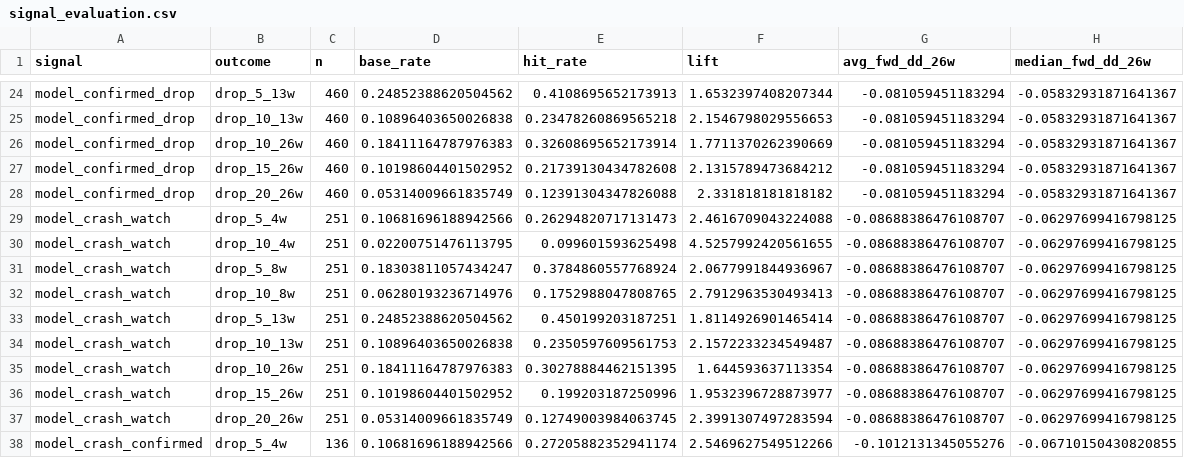
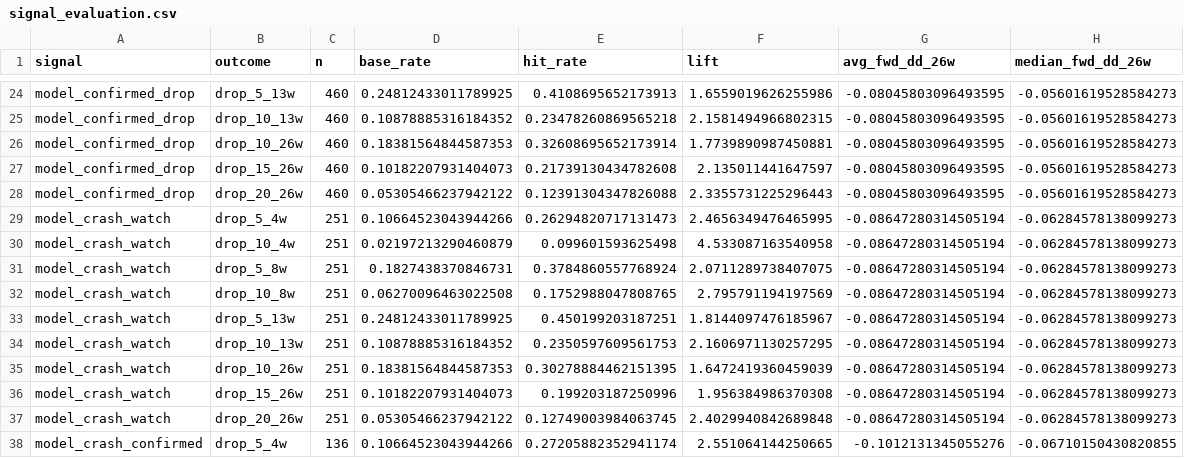
Before and after one commit to emkcufslp-kfc/Makret-Bull-and-Bear-Trap, a CSV file: exports/crash_predictor_study/signal_evaluation.csv, drawn as a sheet; only a part is shown, gaps mark what is left out; the diff covers the shown part only; the diff names each change by its address in the sheet, - before the commit and + after, or states it on an @@ line.

```diff
--- a/exports/crash_predictor_study/signal_evaluation.csv
+++ b/exports/crash_predictor_study/signal_evaluation.csv
-D24 (base_rate): 0.24852388620504562
+D24 (base_rate): 0.24812433011789925
-F24 (lift): 1.6532397408207344
+F24 (lift): 1.6559019626255986
-G24:G28 (avg_fwd_dd_26w): -0.081059451183294
+G24:G28 (avg_fwd_dd_26w): -0.08045803096493595
-H24:H28 (median_fwd_dd_26w): -0.05832931871641367
+H24:H28 (median_fwd_dd_26w): -0.05601619528584273
-D25 (base_rate): 0.10896403650026838
+D25 (base_rate): 0.10878885316184352
-F25 (lift): 2.1546798029556653
+F25 (lift): 2.1581494966802315
-D26 (base_rate): 0.18411164787976383
+D26 (base_rate): 0.18381564844587353
-F26 (lift): 1.7711370262390669
+F26 (lift): 1.7739890987450881
-D27 (base_rate): 0.10198604401502952
+D27 (base_rate): 0.10182207931404073
-F27 (lift): 2.1315789473684212
+F27 (lift): 2.135011441647597
-D28 (base_rate): 0.05314009661835749
+D28 (base_rate): 0.05305466237942122
-F28 (lift): 2.331818181818182
+F28 (lift): 2.3355731225296443
-D29 (base_rate): 0.10681696188942566
+D29 (base_rate): 0.10664523043944266
-F29 (lift): 2.4616709043224088
+F29 (lift): 2.4656349476465995
-G29:G37 (avg_fwd_dd_26w): -0.08688386476108707
+G29:G37 (avg_fwd_dd_26w): -0.08647280314505194
-H29:H37 (median_fwd_dd_26w): -0.06297699416798125
+H29:H37 (median_fwd_dd_26w): -0.06284578138099273
-D30 (base_rate): 0.02200751476113795
+D30 (base_rate): 0.02197213290460879
-F30 (lift): 4.5257992420561655
+F30 (lift): 4.533087163540958
-D31 (base_rate): 0.18303811057434247
+D31 (base_rate): 0.1827438370846731
-F31 (lift): 2.0677991844936967
+F31 (lift): 2.0711289738407075
-D32 (base_rate): 0.06280193236714976
+D32 (base_rate): 0.06270096463022508
-F32 (lift): 2.7912963530493413
+F32 (lift): 2.795791194197569
-D33 (base_rate): 0.24852388620504562
+D33 (base_rate): 0.24812433011789925
-F33 (lift): 1.8114926901465414
+F33 (lift): 1.8144097476185967
-D34 (base_rate): 0.10896403650026838
+D34 (base_rate): 0.10878885316184352
-F34 (lift): 2.1572233234549487
+F34 (lift): 2.1606971130257295
-D35 (base_rate): 0.18411164787976383
+D35 (base_rate): 0.18381564844587353
-F35 (lift): 1.644593637113354
+F35 (lift): 1.6472419360459039
-D36 (base_rate): 0.10198604401502952
+D36 (base_rate): 0.10182207931404073
-F36 (lift): 1.9532396728873977
+F36 (lift): 1.956384986370308
-D37 (base_rate): 0.05314009661835749
+D37 (base_rate): 0.05305466237942122
-F37 (lift): 2.3991307497283594
+F37 (lift): 2.4029940842689848
-D38 (base_rate): 0.10681696188942566
+D38 (base_rate): 0.10664523043944266
-F38 (lift): 2.5469627549512266
+F38 (lift): 2.551064144250665
```
Also changed, not shown: 109 edited cells elsewhere in this file, data/Fund_Tactical_Results/Fund_Tactical_weights.csv, data/Platinum_Results/Platinum_Weights.csv, 38 other files.
